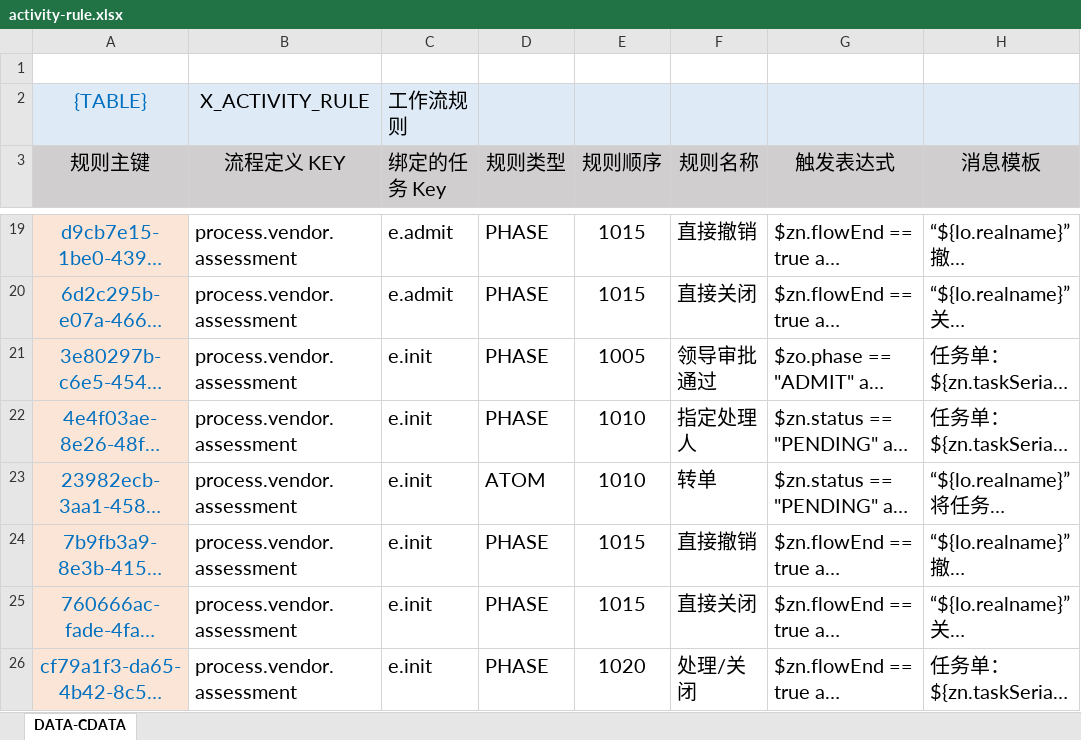
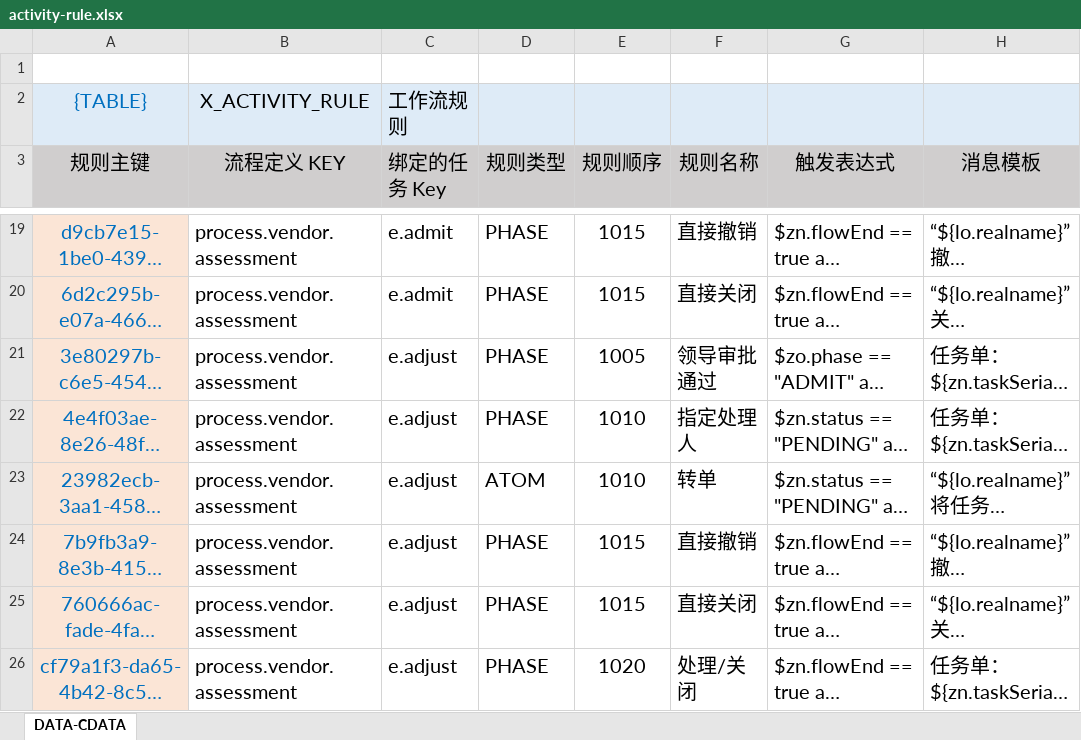
Before and after one commit to silentbalanceyh/vertx-zero, an Excel workbook: vertx-pin/zero-erp/src/main/resources/plugin/erp/oob/rule/process.vendor.assessment/activity-rule.xlsx, sheet DATA-CDATA, drawn as a sheet; only a part is shown, gaps mark what is left out; long unchanged cells end in …; values as stored, in another font and other column widths than the file's, no borders; the diff names each change by its address in the sheet, - before the commit and + after, or states it on an @@ line.

Commit message:
zero-erp to alter activity-rule.xlsx

```diff
--- a/vertx-pin/zero-erp/src/main/resources/plugin/erp/oob/rule/process.vendor.assessment/activity-rule.xlsx (sheet DATA-CDATA)
+++ b/vertx-pin/zero-erp/src/main/resources/plugin/erp/oob/rule/process.vendor.assessment/activity-rule.xlsx (sheet DATA-CDATA)
-C21:C26 (绑定的任务 Key): e.init
+C21:C26 (绑定的任务 Key): e.adjust
```
Also changed, not shown: vertx-pin/zero-erp/src/main/resources/plugin/erp/oob/rule/process.vendor.check-out/activity-rule.xlsx, vertx-pin/zero-erp/src/main/resources/plugin/erp/oob/rule/process.vendor.hour/activity-rule.xlsx, 1 other file.
